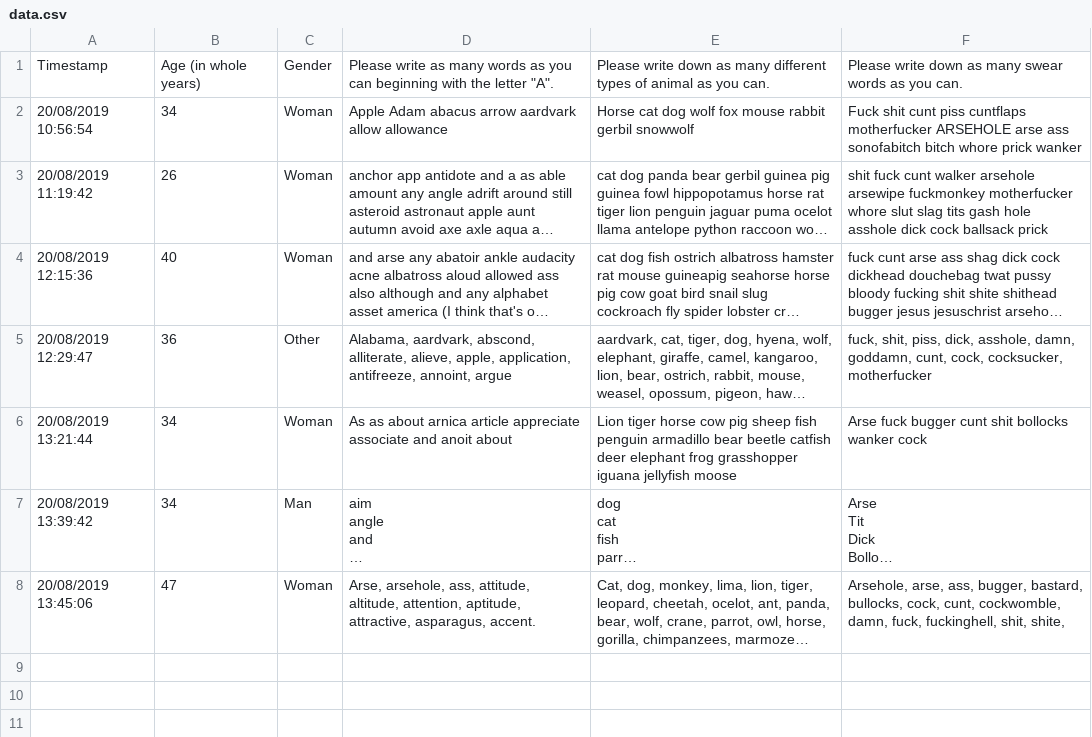
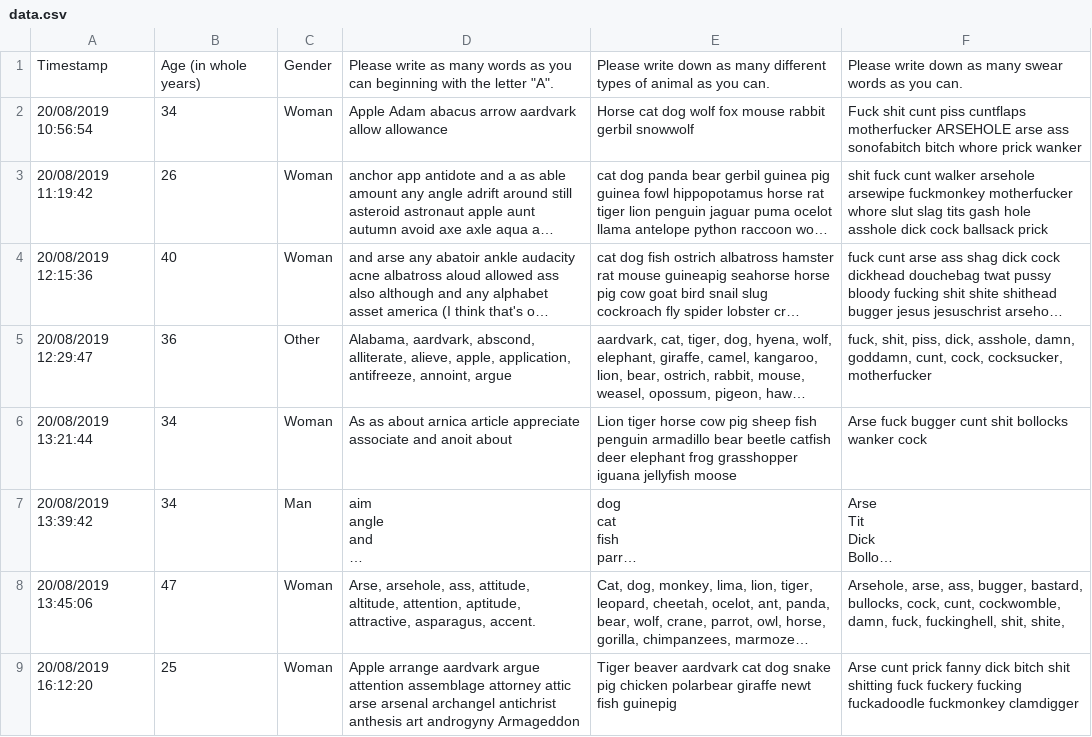
Before and after one commit to emilynordmann/swearing, a CSV file: data.csv, drawn as a sheet; only a part is shown; long unchanged cells end in …; the diff covers the shown part only; the diff names each change by its address in the sheet, - before the commit and + after, or states it on an @@ line.

Commit message:
more data

```diff
--- a/data.csv
+++ b/data.csv
+row 9: 20/08/2019 16:12:20 | 25 | Woman | Apple arrange aardvark argue attention assemblage attorney attic arse arsenal archangel antichrist anthesis art androgyny Armageddon | Tiger beaver aardvark cat dog snake pig chicken polarbear giraffe newt fish guinepig | Arse cunt prick fanny dick bitch shit shitting fuck fuckery fucking fuckadoodle fuckmonkey clamdigger
```
Also changed, not shown: 3 added rows elsewhere in this file, 1 other file.
